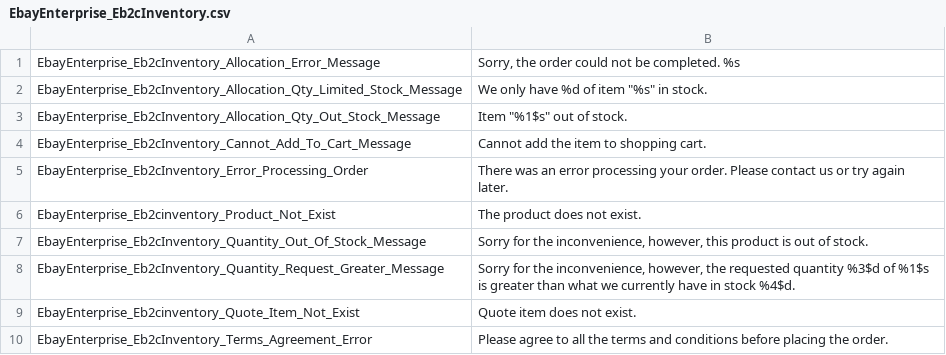
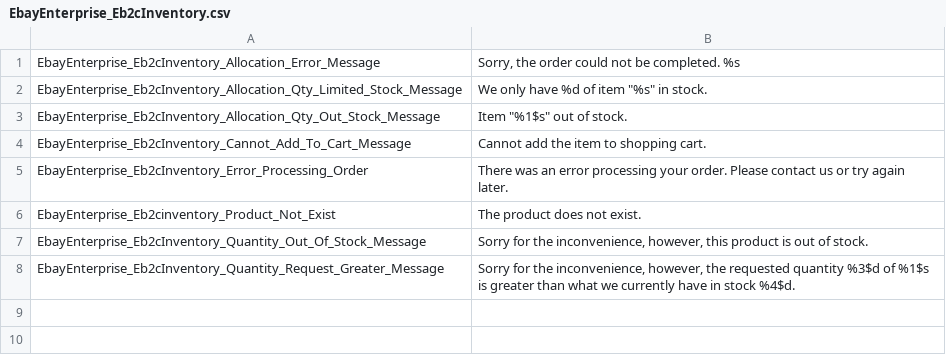
Before and after one commit to kojiromike/magento-retail-order-management, a CSV file: src/app/locale/en_US/EbayEnterprise_Eb2cInventory.csv, drawn as a sheet.

```diff
--- a/src/app/locale/en_US/EbayEnterprise_Eb2cInventory.csv
+++ b/src/app/locale/en_US/EbayEnterprise_Eb2cInventory.csv
@@ -8,3 +8 @@
 "EbayEnterprise_Eb2cInventory_Quantity_Request_Greater_Message", "Sorry for the inconvenience, however, the requested quantity %3$d of %1$s is greater than what we currently have in stock %4$d."
-"EbayEnterprise_Eb2cinventory_Quote_Item_Not_Exist", "Quote item does not exist."
-"EbayEnterprise_Eb2cInventory_Terms_Agreement_Error", "Please agree to all the terms and conditions before placing the order."
```
Also changed, not shown: 4 other files.
